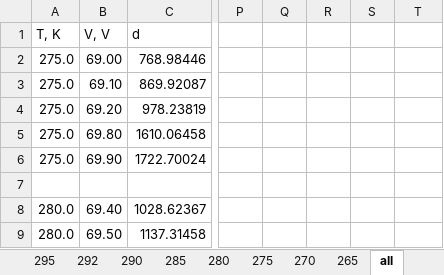
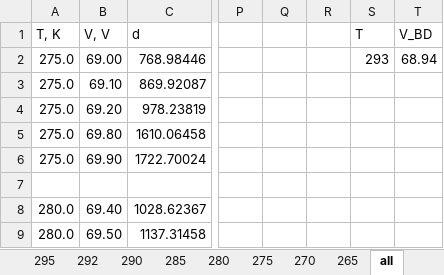
Before and after one commit to Vlad-ole/Afterpulsing, an Excel workbook: V_BD/Hamamatsu S10362-11-100C/V_BD_trigger_shim.xlsx, sheet all, drawn as a sheet; only a part is shown, gaps mark what is left out; values as stored, in another font and other column widths than the file's, no borders; charts and pictures not drawn; the diff names each change by its address in the sheet, - before the commit and + after, or states it on an @@ line.

```diff
--- a/V_BD/Hamamatsu S10362-11-100C/V_BD_trigger_shim.xlsx (sheet all)
+++ b/V_BD/Hamamatsu S10362-11-100C/V_BD_trigger_shim.xlsx (sheet all)
-S1: (empty)
+S1: T
-T1: (empty)
+T1: V_BD
-S2 (T): (empty)
+S2 (T): 293
-T2 (V_BD): (empty)
+T2 (V_BD): 68.94
```
Also changed, not shown: charts or pictures, AP_DC_X-talk/dt_spectrum_results.xlsx, 14 other files.
